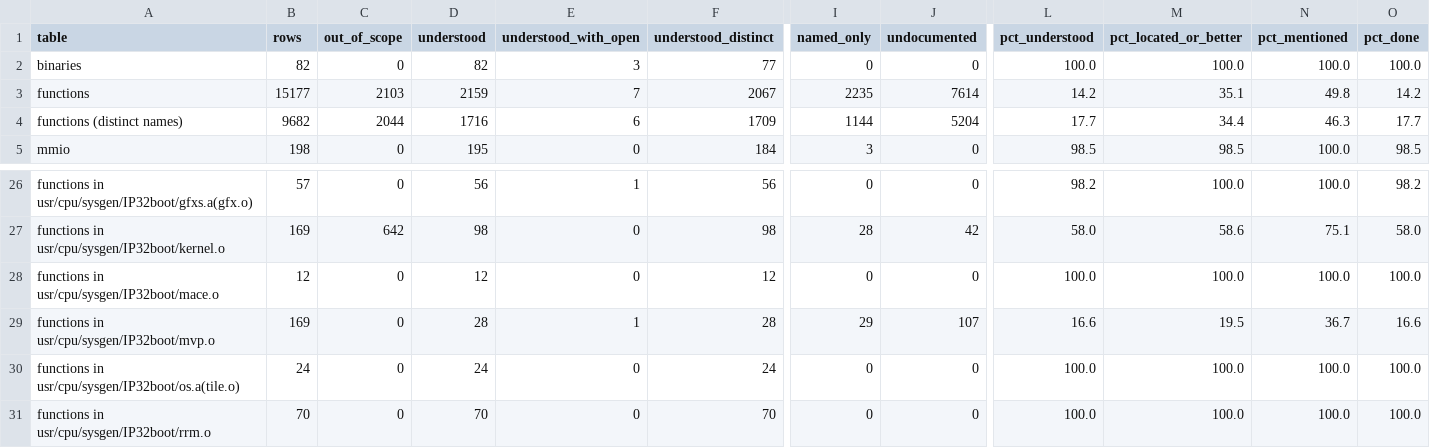
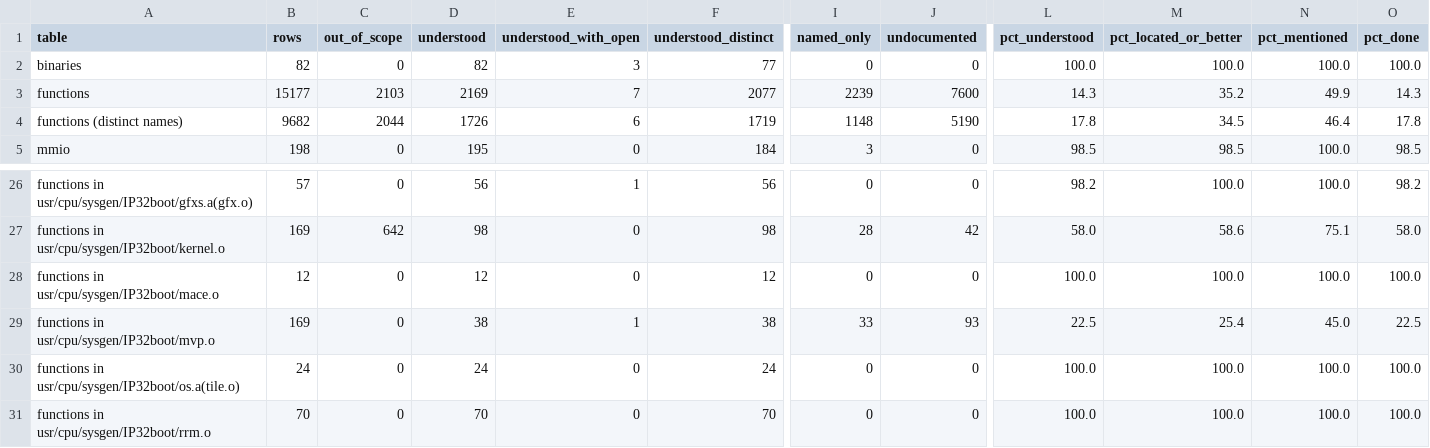
Before and after one commit to jamesbraid/crime, a TSV file: docs/inventory/summary.tsv, drawn as a sheet; only a part is shown, gaps mark what is left out; the diff names each change by its address in the sheet, - before the commit and + after, or states it on an @@ line.

Commit message:
docs: read the video driver's board routine tables and their short routines
Add entries for ten routines of the 6.5.30 video driver object that the
two A/V board tables point at: input and output select for both board
types, the SDI and timing sensing routines, and the stub control and
genlock slots. Each entry comes from reading the whole body and cites the
table slot that holds the routine's address.

```diff
--- a/docs/inventory/summary.tsv
+++ b/docs/inventory/summary.tsv
-D3 (understood): 2159
+D3 (understood): 2169
-F3 (understood_distinct): 2067
+F3 (understood_distinct): 2077
-I3 (named_only): 2235
+I3 (named_only): 2239
-J3 (undocumented): 7614
+J3 (undocumented): 7600
-L3 (pct_understood): 14.2
+L3 (pct_understood): 14.3
-M3 (pct_located_or_better): 35.1
+M3 (pct_located_or_better): 35.2
-N3 (pct_mentioned): 49.8
+N3 (pct_mentioned): 49.9
-O3 (pct_done): 14.2
+O3 (pct_done): 14.3
-D4 (understood): 1716
+D4 (understood): 1726
-F4 (understood_distinct): 1709
+F4 (understood_distinct): 1719
-I4 (named_only): 1144
+I4 (named_only): 1148
-J4 (undocumented): 5204
+J4 (undocumented): 5190
-L4 (pct_understood): 17.7
+L4 (pct_understood): 17.8
-M4 (pct_located_or_better): 34.4
+M4 (pct_located_or_better): 34.5
-N4 (pct_mentioned): 46.3
+N4 (pct_mentioned): 46.4
-O4 (pct_done): 17.7
+O4 (pct_done): 17.8
-D29 (understood): 28
+D29 (understood): 38
-F29 (understood_distinct): 28
+F29 (understood_distinct): 38
-I29 (named_only): 29
+I29 (named_only): 33
-J29 (undocumented): 107
+J29 (undocumented): 93
-L29 (pct_understood): 16.6
+L29 (pct_understood): 22.5
-M29 (pct_located_or_better): 19.5
+M29 (pct_located_or_better): 25.4
-N29 (pct_mentioned): 36.7
+N29 (pct_mentioned): 45.0
-O29 (pct_done): 16.6
+O29 (pct_done): 22.5
```
Also changed, not shown: 3 other files.
